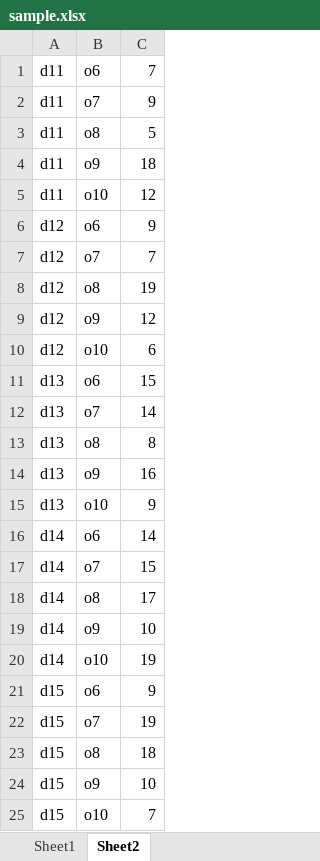
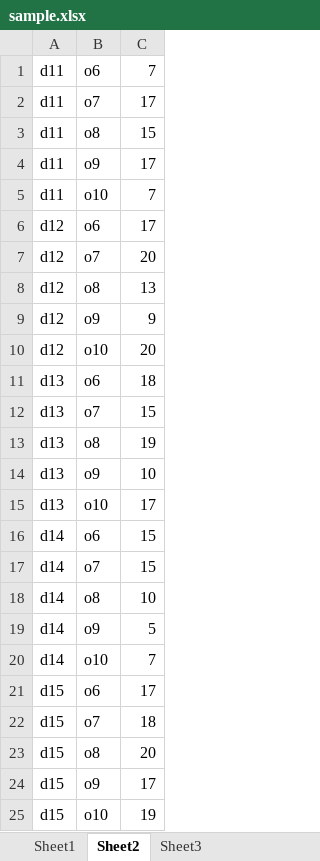
Before and after one commit to yzhenhaw/Lagrangian-relaxation-for-delivery-man-problem, an Excel workbook: sample.xlsx, sheet Sheet2, drawn as a sheet; values as stored, in another font and other column widths than the file's, no borders; the diff names each change by its address in the sheet, - before the commit and + after, or states it on an @@ line.

```diff
--- a/sample.xlsx (sheet Sheet2)
+++ b/sample.xlsx (sheet Sheet2)
+sheet tab: Sheet3
-C2: 9
+C2: 17
-C3: 5
+C3: 15
-C4: 18
+C4: 17
-C5: 12
+C5: 7
-C6: 9
+C6: 17
-C7: 7
+C7: 20
-C8: 19
+C8: 13
-C9: 12
+C9: 9
-C10: 6
+C10: 20
-C11: 15
+C11: 18
-C12: 14
+C12: 15
-C13: 8
+C13: 19
-C14: 16
+C14: 10
-C15: 9
+C15: 17
-C16: 14
+C16: 15
-C18: 17
+C18: 10
-C19: 10
+C19: 5
-C20: 19
+C20: 7
-C21: 9
+C21: 17
-C22: 19
+C22: 18
-C23: 18
+C23: 20
-C24: 10
+C24: 17
-C25: 7
+C25: 19
```
Also changed, not shown: sheet Sheet1, 8 other files.
